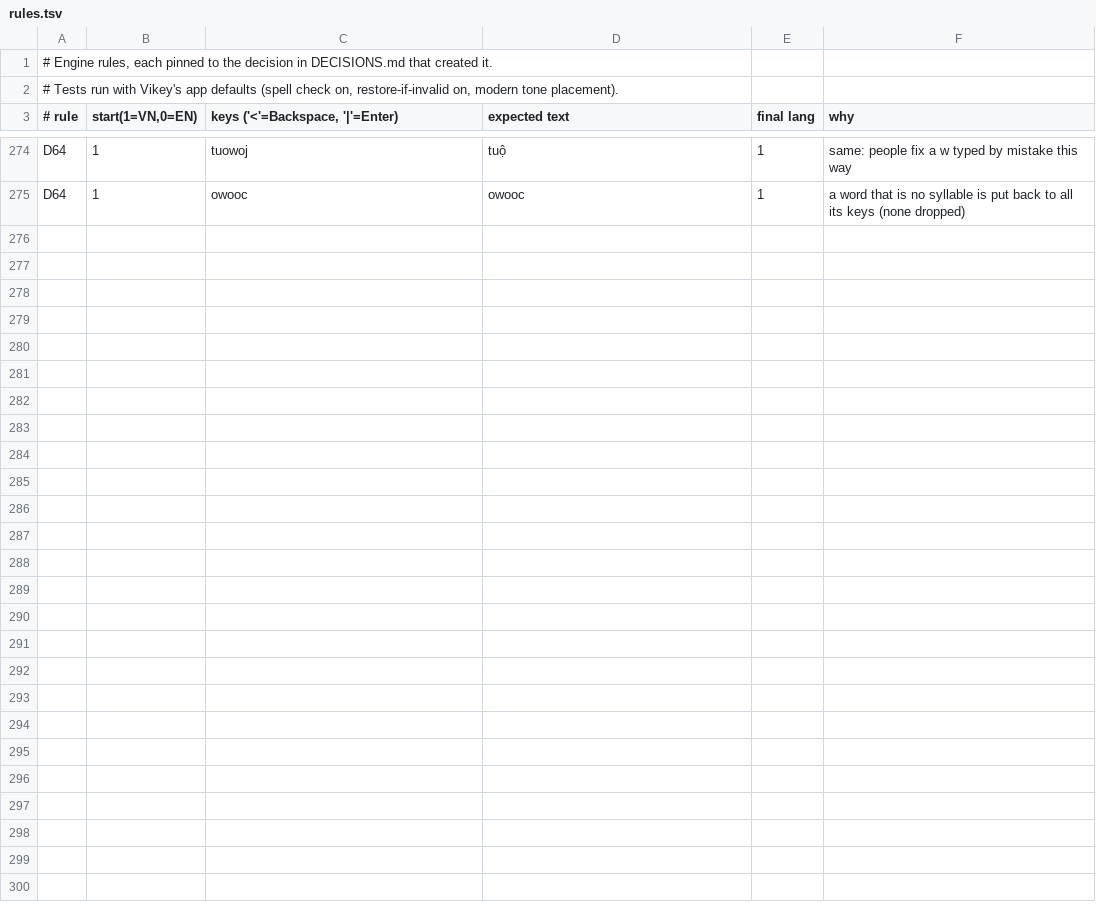
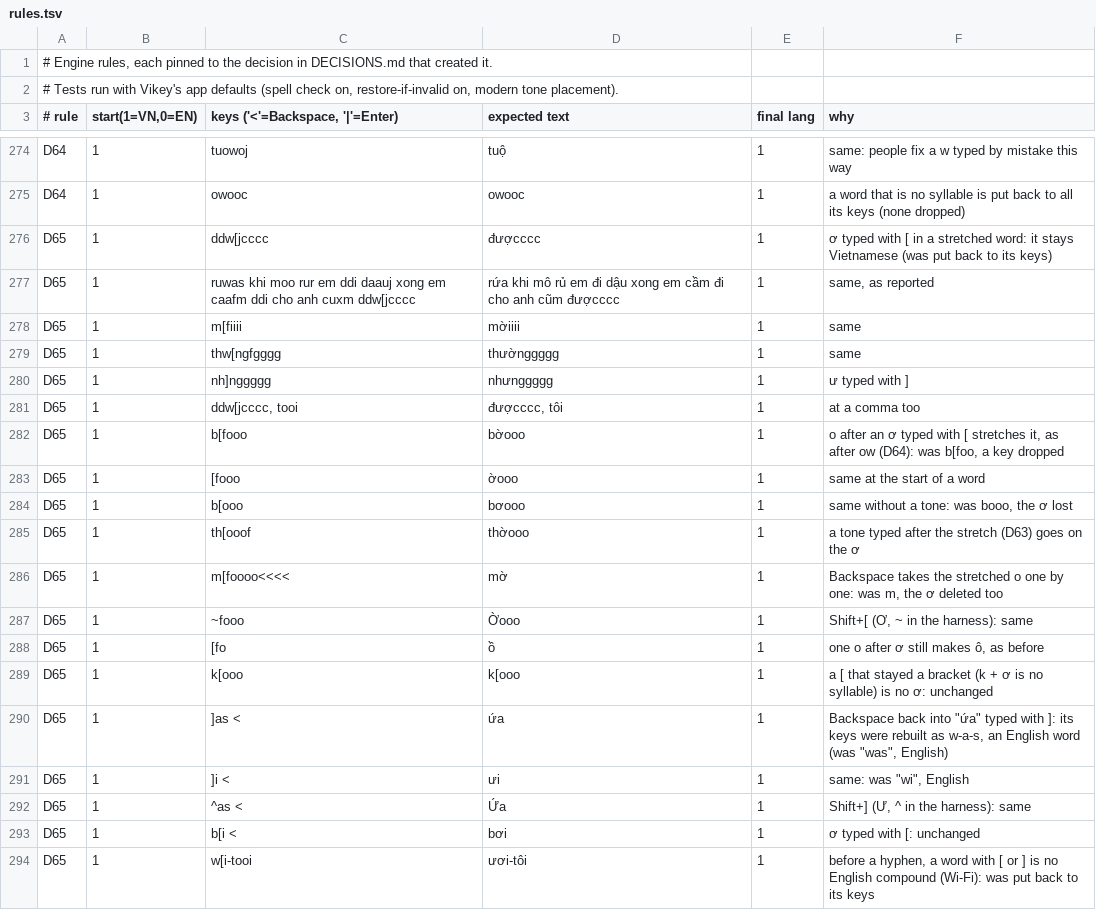
Before and after one commit to lang315/Vikey, a TSV file: Tools/autoswitch/rules/rules.tsv, drawn as a sheet; only a part is shown, gaps mark what is left out; the diff names each change by its address in the sheet, - before the commit and + after, or states it on an @@ line.

```diff
--- a/Tools/autoswitch/rules/rules.tsv
+++ b/Tools/autoswitch/rules/rules.tsv
+row 276: D65 | 1 | ddw[jcccc | đượcccc | 1 | ơ typed with [ in a stretched word: it stays Vietnamese (was put back to its keys)
+row 277: D65 | 1 | ruwas khi moo rur em ddi daauj xong em caafm ddi cho anh cuxm ddw[jcccc | rứa khi mô rủ em đi dậu xong em cầm đi cho anh cũm đượcccc | 1 | same, as reported
+row 278: D65 | 1 | m[fiiii | mờiiii | 1 | same
+row 279: D65 | 1 | thw[ngfgggg | thườnggggg | 1 | same
+row 280: D65 | 1 | nh]nggggg | nhưnggggg | 1 | ư typed with ]
+row 281: D65 | 1 | ddw[jcccc, tooi | đượcccc, tôi | 1 | at a comma too
+row 282: D65 | 1 | b[fooo | bờooo | 1 | o after an ơ typed with [ stretches it, as after ow (D64): was b[foo, a key dropped
+row 283: D65 | 1 | [fooo | ờooo | 1 | same at the start of a word
+row 284: D65 | 1 | b[ooo | bơooo | 1 | same without a tone: was booo, the ơ lost
+row 285: D65 | 1 | th[ooof | thờooo | 1 | a tone typed after the stretch (D63) goes on the ơ
+row 286: D65 | 1 | m[foooo<<<< | mờ | 1 | Backspace takes the stretched o one by one: was m, the ơ deleted too
+row 287: D65 | 1 | ~fooo | Ờooo | 1 | Shift+[ (Ơ, ~ in the harness): same
+row 288: D65 | 1 | [fo | ồ | 1 | one o after ơ still makes ô, as before
+row 289: D65 | 1 | k[ooo | k[ooo | 1 | a [ that stayed a bracket (k + ơ is no syllable) is no ơ: unchanged
+row 290: D65 | 1 | ]as < | ứa | 1 | Backspace back into "ứa" typed with ]: its keys were rebuilt as w-a-s, an English word (was "was", English)
+row 291: D65 | 1 | ]i < | ưi | 1 | same: was "wi", English
+row 292: D65 | 1 | ^as < | Ứa | 1 | Shift+] (Ư, ^ in the harness): same
+row 293: D65 | 1 | b[i < | bơi | 1 | ơ typed with [: unchanged
+row 294: D65 | 1 | w[i-tooi | ươi-tôi | 1 | before a hyphen, a word with [ or ] is no English compound (Wi-Fi): was put back to its keys
```
Also changed, not shown: 4 other files.
